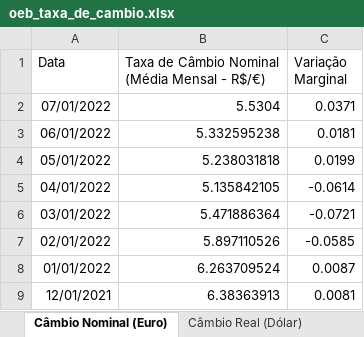
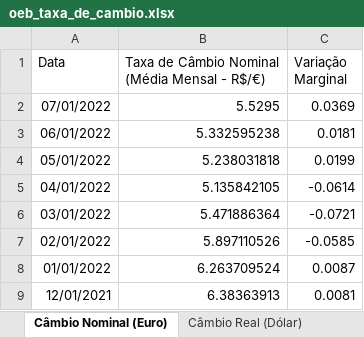
Before and after one commit to Valerio-Victor/app_oebdata_dev, an Excel workbook: oeb_taxa_de_cambio.xlsx, sheet Câmbio Nominal (Euro), drawn as a sheet; only a part is shown; values as stored, in another font and other column widths than the file's, no borders; the diff names each change by its address in the sheet, - before the commit and + after, or states it on an @@ line.

```diff
--- a/oeb_taxa_de_cambio.xlsx (sheet Câmbio Nominal (Euro))
+++ b/oeb_taxa_de_cambio.xlsx (sheet Câmbio Nominal (Euro))
-B2: 5.5304
+B2: 5.5295
-C2 (Variação Marginal): 0.0371
+C2 (Variação Marginal): 0.0369
```
Also changed, not shown: sheet Câmbio Nominal (Dólar), oeb_nivel_de_atividade.xlsx, oeb_taxa_de_inflacao.xlsx, 6 other files.
